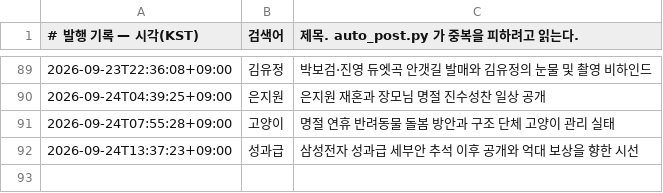
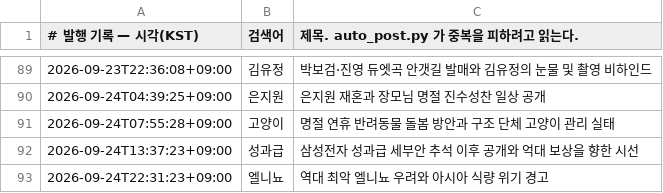
Before and after one commit to Justies83/JUSTIES, a TSV file: scripts/blogspot/state/published.tsv, drawn as a sheet; only a part is shown, gaps mark what is left out; the diff names each change by its address in the sheet, - before the commit and + after, or states it on an @@ line.

Commit message:
블로그 자동 발행 기록 [skip ci]

```diff
--- a/scripts/blogspot/state/published.tsv
+++ b/scripts/blogspot/state/published.tsv
+row 93: 2026-09-24T22:31:23+09:00 | 엘니뇨 | 역대 최악 엘니뇨 우려와 아시아 식량 위기 경고
```
